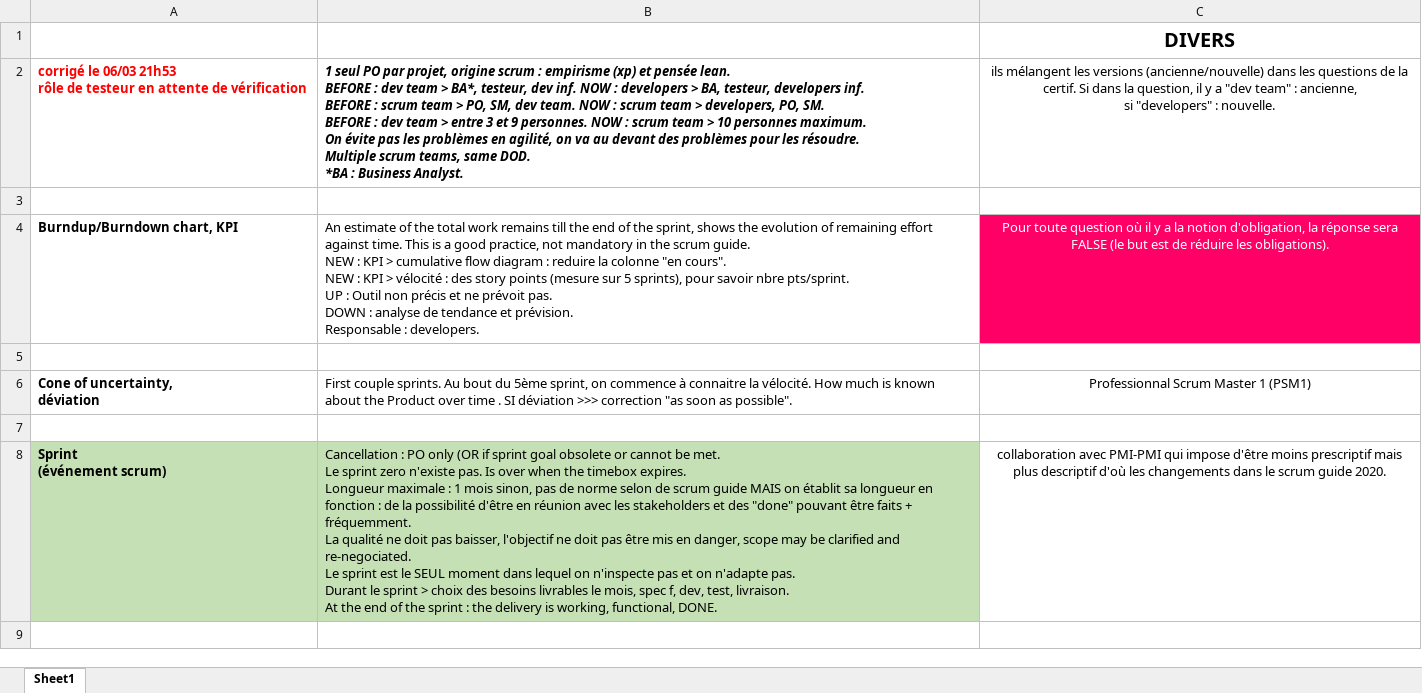
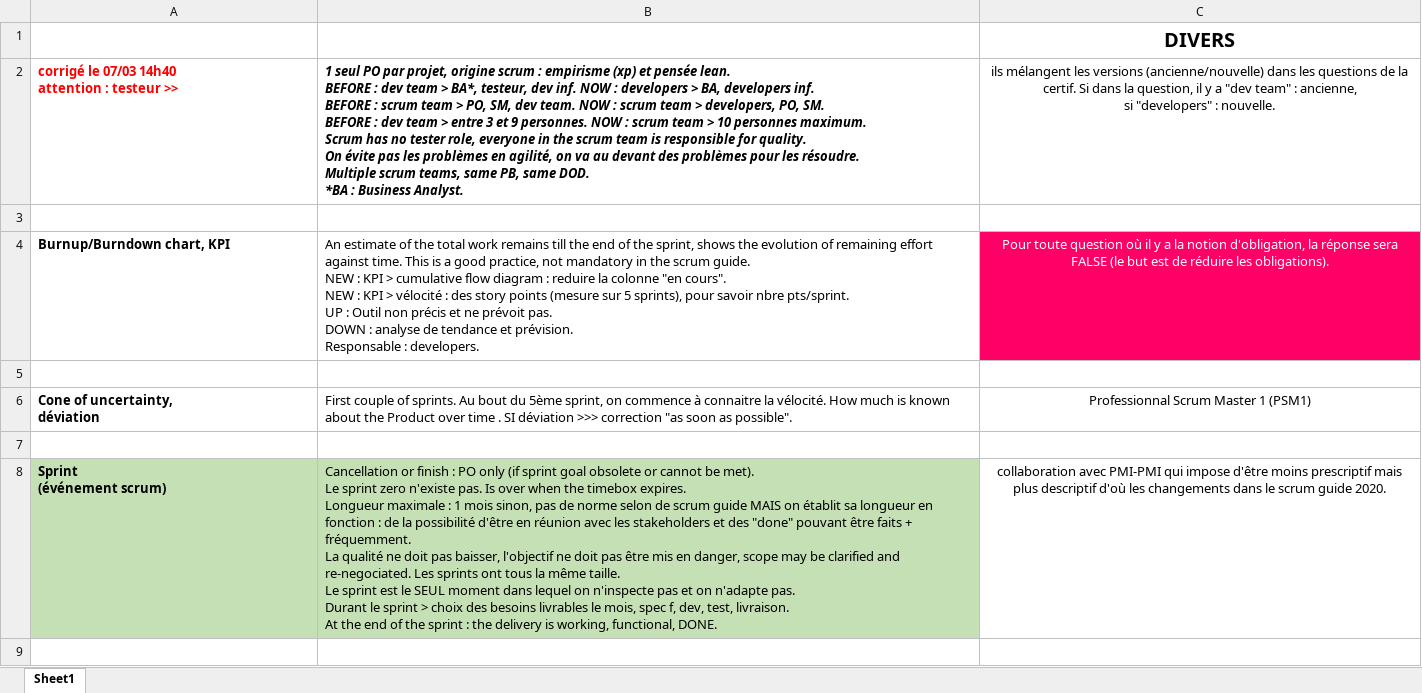
Before and after one commit to gitstream007/prepa_certif_new_scrum_guide, an Excel workbook: prepa_certif_updated_scrum_questions_faites.xlsx, sheet Sheet1, drawn as a sheet; only a part is shown; values as stored, in another font and other column widths than the file's, no borders; ↵ is a line break in a cell; the diff covers the shown part only; the diff names each change by its address in the sheet, - before the commit and + after, or states it on an @@ line.

```diff
--- a/prepa_certif_updated_scrum_questions_faites.xlsx (sheet Sheet1)
+++ b/prepa_certif_updated_scrum_questions_faites.xlsx (sheet Sheet1)
-A2: corrigé le 06/03 21h53 ↵ rôle de testeur en attente de vérification
+A2: corrigé le 07/03 14h40 ↵ attention : testeur >>
-B2: …> BA, testeur, developers inf. ↵ BEFORE : scrum team > PO, SM, dev team. NOW : scrum team > developers, PO, SM. ↵ BEFORE : dev team > entre 3 et 9 personnes. NOW : scrum team > 10 personnes maximum. ↵ On évite pas les problèmes en agilité, on va au devant des problèmes pour les résoudre. ↵ Multiple scrum teams, same DOD.…
+B2: …> BA, developers inf. ↵ BEFORE : scrum team > PO, SM, dev team. NOW : scrum team > developers, PO, SM. ↵ BEFORE : dev team > entre 3 et 9 personnes. NOW : scrum team > 10 personnes maximum. ↵ Scrum has no tester role, everyone in the scrum team is responsible for quality. ↵ On évite pas les problèmes en agilité, on va au devant des problèmes pour les résoudre. ↵ Multiple scrum teams, same PB, same DOD.…
-A4: Burndup/Burndown chart, KPI
+A4: Burnup/Burndown chart, KPI
-B6: First couple sprints. Au…
+B6: First couple of sprints. Au…
-B8: Cancellation : PO only (OR if sprint goal obsolete or cannot be met. ↵ Le sprint zero n'existe pas. Is over when the timebox expires. ↵ Longueur maximale : 1 mois sinon, pas de norme selon de scrum guide MAIS on établit sa longueur en fonction : de la possibilité d'être en réunion avec les stakeholders et des "done" pouvant être faits + fréquemment. ↵ La qualité ne doit pas baisser, l'objectif ne doit pas être mis en danger, scope may be clarified and re-negociated. ↵ Le sprint…
+B8: Cancellation or finish : PO only (if sprint goal obsolete or cannot be met). ↵ Le sprint zero n'existe pas. Is over when the timebox expires. ↵ Longueur maximale : 1 mois sinon, pas de norme selon de scrum guide MAIS on établit sa longueur en fonction : de la possibilité d'être en réunion avec les stakeholders et des "done" pouvant être faits + fréquemment. ↵ La qualité ne doit pas baisser, l'objectif ne doit pas être mis en danger, scope may be clarified and re-negociated. Les sprints ont tous la même taille. ↵ Le sprint…
```
Also changed, not shown: 3 added rows, 3 removed rows and 10 edited cells elsewhere in this sheet, 1 other file.
